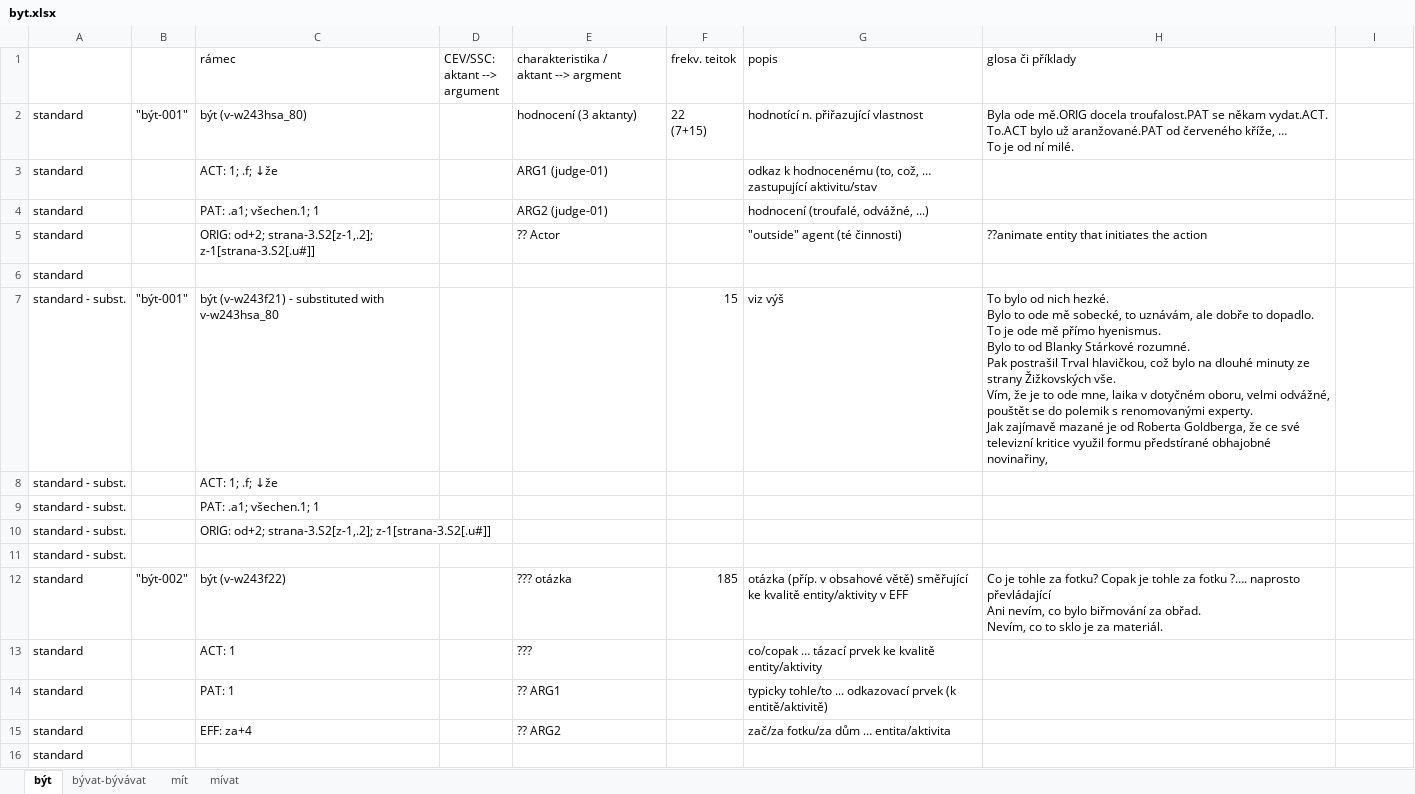
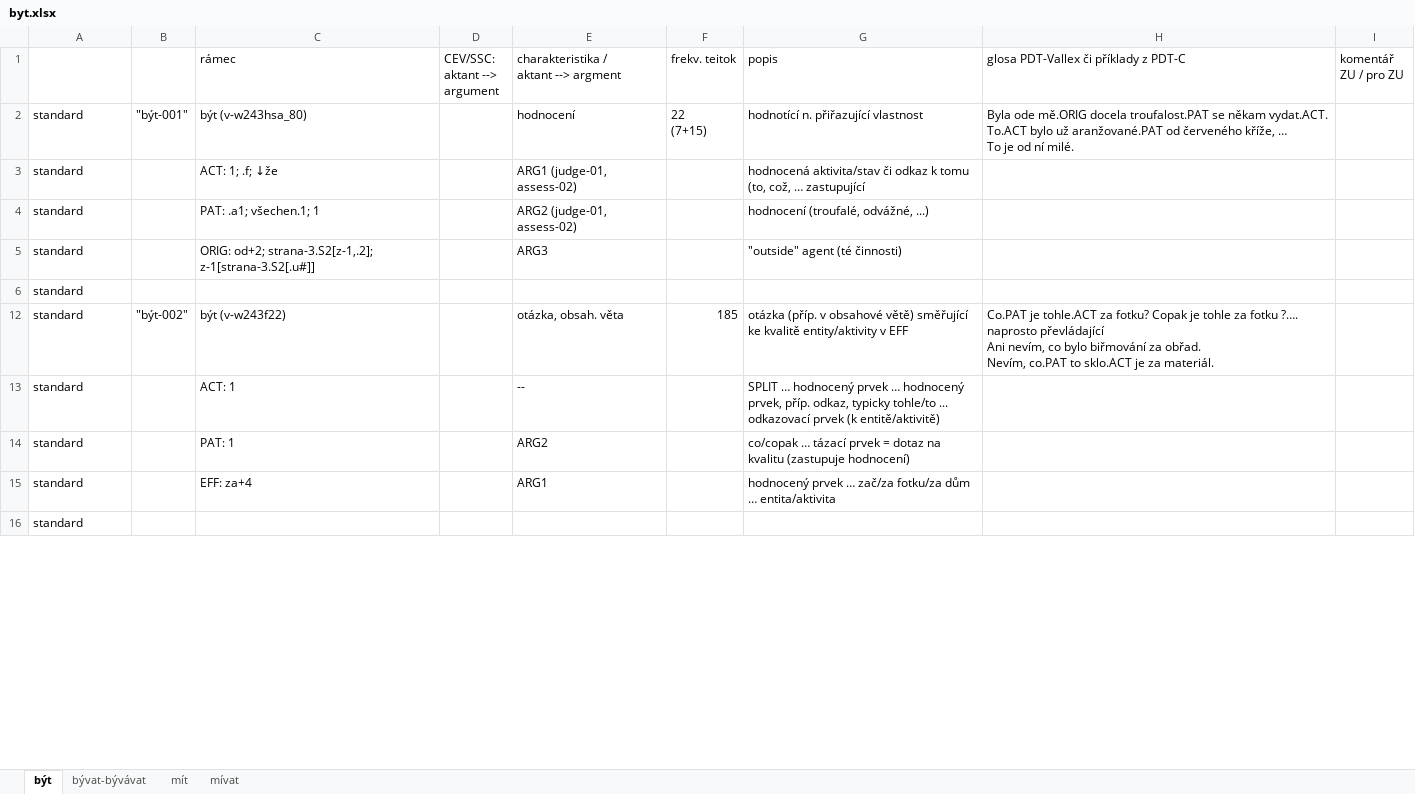
Before and after one commit to ufal/UMR, an Excel workbook: tecto2umr/byt.xlsx, sheet být, drawn as a sheet; only a part is shown; values as stored, in another font and other column widths than the file's, no cell formats; removed rows and columns are numbered as before the commit, all else as after; ↵ is a line break in a cell; the diff covers the shown part only; the diff names each change by its address in the sheet, - before the commit and + after, or states it on an @@ line.

Commit message:
"být! - frame mapping (finished for the time being), "bývat" must be revised

```diff
--- a/tecto2umr/byt.xlsx (sheet být)
+++ b/tecto2umr/byt.xlsx (sheet být)
-H1: glosa či příklady
+H1: glosa PDT-Vallex či příklady z PDT-C
-I1: (empty)
+I1: komentář ZU / pro ZU
-E2: hodnocení (3 aktanty)
+E2: hodnocení
-E3: ARG1 (judge-01)
+E3: ARG1 (judge-01, assess-02)
-G3 (popis): odkaz k hodnocenému (to, což, … zastupující aktivitu/stav
+G3 (popis): hodnocená aktivita/stav či odkaz k tomu (to, což, … zastupující
-E4: ARG2 (judge-01)
+E4: ARG2 (judge-01, assess-02)
-E5: ?? Actor
+E5: ARG3
-H5: ??animate entity that initiates the action
+H5: (empty)
@@ row 7 hidden: standard - subst. | "být-001" | být (v-w243f21) - substituted with v-w243hsa_80 |  |  | 15 | viz výš | To bylo od nich hezké. ↵ Bylo to ode mě sobecké, to uznávám, ale dobře to dopadlo. ↵ To je ode mě přímo hyenismus. ↵ Bylo to od Blanky Stárkové rozumné. ↵ Pak postrašil Trval hlavičkou, což bylo na dlouhé minuty ze strany Žižkovských vše. ↵ Vím, že je to ode mne, laika v dotyčném oboru, velmi odvážné, pouštět se do polemik s renomovanými experty. ↵ Jak zajímavě mazané je od Roberta Goldberga, že ce své televizní kritice využil formu předstírané obhajobné novinařiny, @@
@@ row 8 hidden: standard - subst. |  | ACT: 1; .f; ↓že @@
@@ row 9 hidden: standard - subst. |  | PAT: .a1; všechen.1; 1 @@
@@ row 10 hidden: standard - subst. |  | ORIG: od+2; strana-3.S2[z-1,.2]; z-1[strana-3.S2[.u#]] @@
@@ row 11 hidden: standard - subst. @@
-E12: ??? otázka
+E12: otázka, obsah. věta
-H12: Co je tohle za fotku? Copak je tohle za fotku ?…. naprosto převládající ↵ Ani nevím, co bylo biřmování za obřad. ↵ Nevím, co to sklo je za…
+H12: Co.PAT je tohle.ACT za fotku? Copak je tohle za fotku ?…. naprosto převládající ↵ Ani nevím, co bylo biřmování za obřad. ↵ Nevím, co.PAT to sklo.ACT je za…
-E13: ???
+E13: --
-G13 (popis): co/copak … tázací prvek ke kvalitě entity/aktivity
+G13 (popis): SPLIT … hodnocený prvek … hodnocený prvek, příp. odkaz, typicky tohle/to ... odkazovací prvek (k entitě/aktivitě)
-E14: ?? ARG1
+E14: ARG2
-G14 (popis): typicky tohle/to ... odkazovací prvek (k entitě/aktivitě)
+G14 (popis): co/copak … tázací prvek = dotaz na kvalitu (zastupuje hodnocení)
-E15: ?? ARG2
+E15: ARG1
-G15 (popis): zač/za fotku/za…
+G15 (popis): hodnocený prvek … zač/za fotku/za…
```
Also changed, not shown: 7 added rows, 39 removed rows, 66 hidden or unhidden rows and 150 edited cells elsewhere in this sheet, cell formats, hidden cells.
